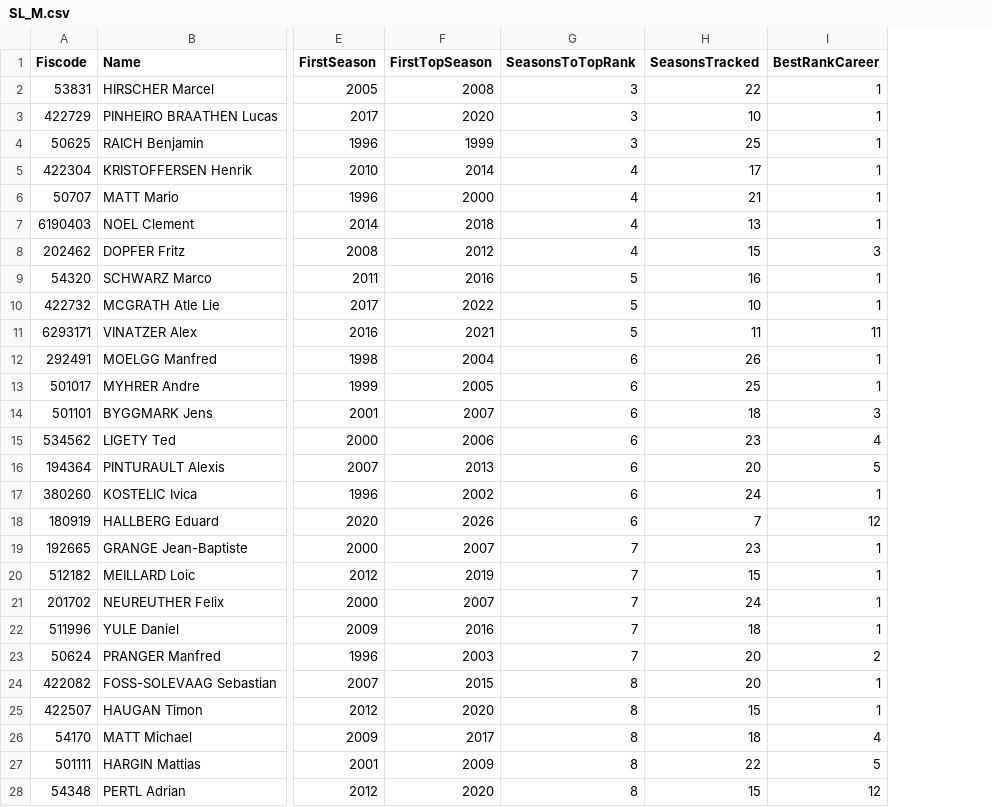
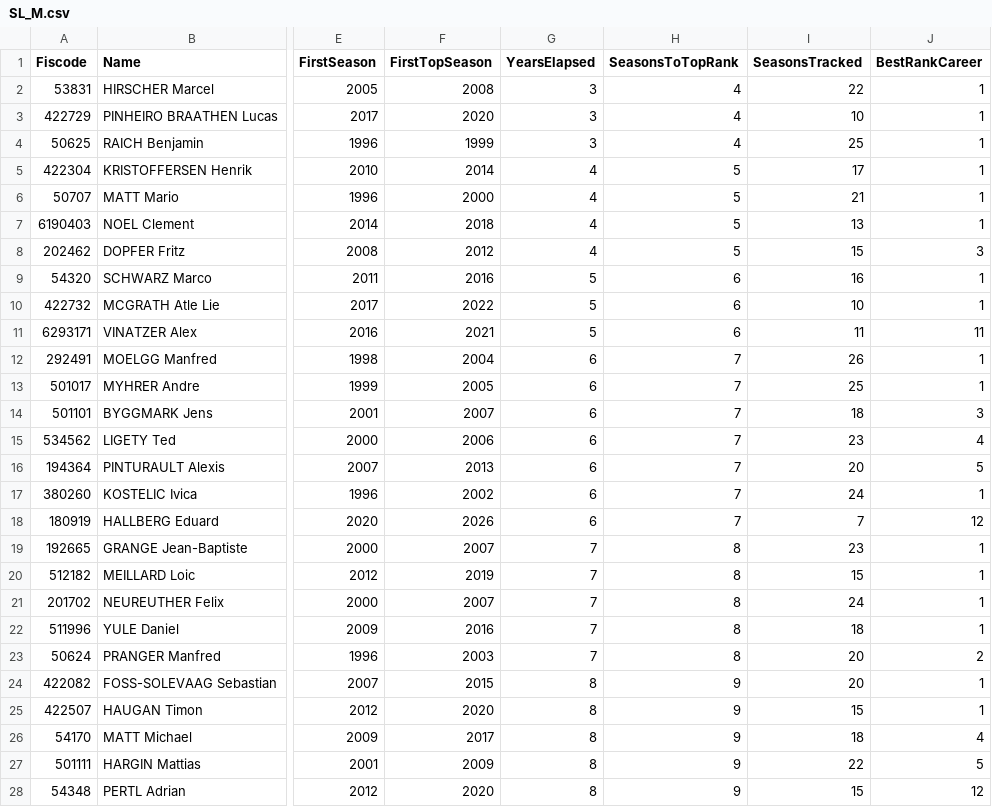
Before and after one commit to Phil73200/fis-career-analytics, a CSV file: Data/SL_M.csv, drawn as a sheet; only a part is shown, gaps mark what is left out; addresses are those after the commit; the diff covers the shown part only; the diff names each change by its address in the sheet, - before the commit and + after, or states it on an @@ line.

```diff
--- a/Data/SL_M.csv
+++ b/Data/SL_M.csv
+column G (YearsElapsed), rows 2-28: 3 | 3 | 3 | 4 | 4 | 4 | 4 | 5 | 5 | 5 | 6 | 6 | 6 | 6 | 6 | 6 | 6 | 7 | 7 | 7 | 7 | 7 | 8 | 8 | 8 | 8 | 8
-H2:H4 (SeasonsToTopRank): 3
+H2:H4 (SeasonsToTopRank): 4
-H5:H8 (SeasonsToTopRank): 4
+H5:H8 (SeasonsToTopRank): 5
-H9:H11 (SeasonsToTopRank): 5
+H9:H11 (SeasonsToTopRank): 6
-H12:H18 (SeasonsToTopRank): 6
+H12:H18 (SeasonsToTopRank): 7
-H19:H23 (SeasonsToTopRank): 7
+H19:H23 (SeasonsToTopRank): 8
-H24:H28 (SeasonsToTopRank): 8
+H24:H28 (SeasonsToTopRank): 9
```
Also changed, not shown: 27 edited cells elsewhere in this file, Data/DH_M.csv, Data/DH_W.csv, 5 other files.
